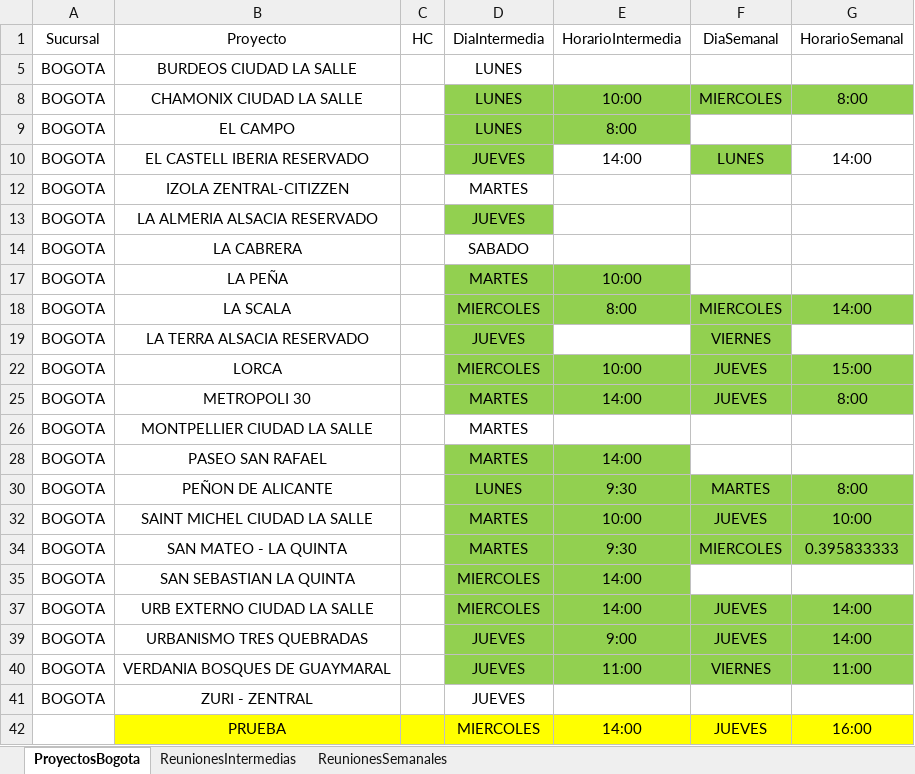
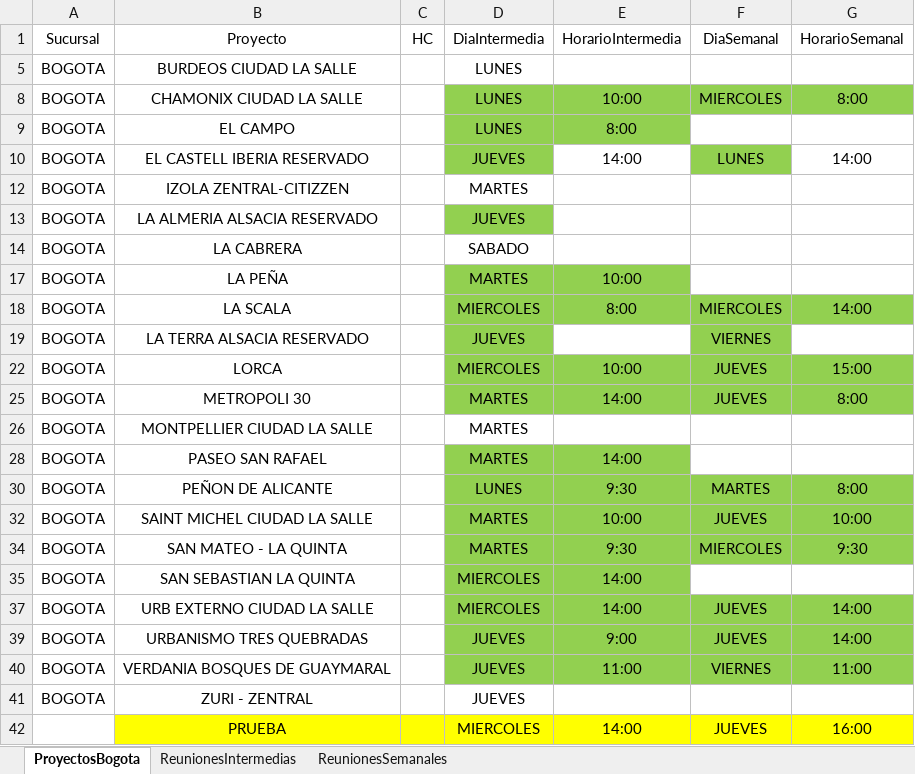
Before and after one commit to proyectosleanmarval-dev/SeguimientoMadurezCumplimientoActas, an Excel workbook: input/Reuniones.xlsx, sheet ProyectosBogota, drawn as a sheet; values as stored, in another font and other column widths than the file's, no borders; table styles not drawn; the diff names each change by its address in the sheet, - before the commit and + after, or states it on an @@ line.

Commit message:
Add files via upload

```diff
--- a/input/Reuniones.xlsx (sheet ProyectosBogota)
+++ b/input/Reuniones.xlsx (sheet ProyectosBogota)
-G34: 0.395833333
+G34: 9:30
```
